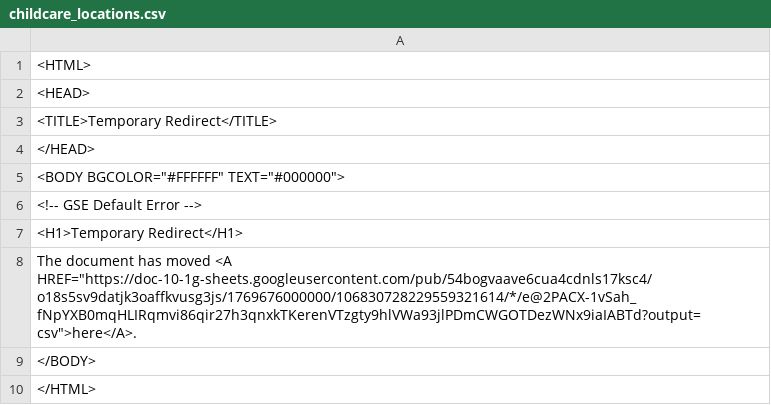
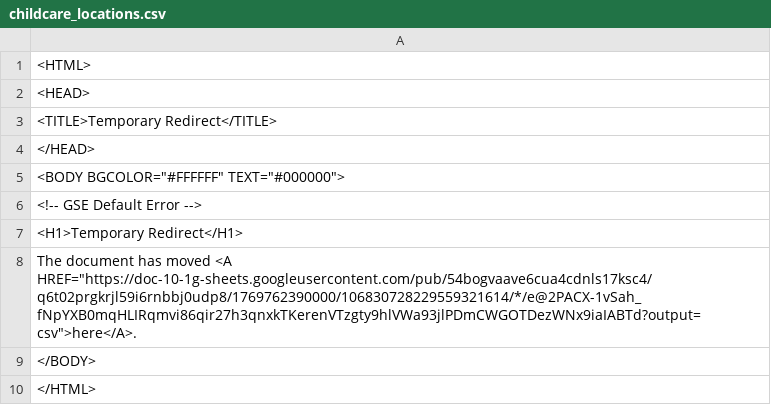
Before and after one commit to Cantaloupe2/github-action-csv-update-demo, a CSV file: data/childcare_locations.csv, drawn as a sheet.

```diff
--- a/data/childcare_locations.csv
+++ b/data/childcare_locations.csv
@@ -7,3 +7,3 @@
 <H1>Temporary Redirect</H1>
-The document has moved <A HREF="https://doc-10-1g-sheets.googleusercontent.com/pub/54bogvaave6cua4cdnls17ksc4/o18s5sv9datjk3oaffkvusg3js/1769676000000/106830728229559321614/*/e@2PACX-1vSah_fNpYXB0mqHLIRqmvi86qir27h3qnxkTKerenVTzgty9hlVWa93jlPDmCWGOTDezWNx9iaIABTd?output=csv">here</A>.
+The document has moved <A HREF="https://doc-10-1g-sheets.googleusercontent.com/pub/54bogvaave6cua4cdnls17ksc4/q6t02prgkrjl59i6rnbbj0udp8/1769762390000/106830728229559321614/*/e@2PACX-1vSah_fNpYXB0mqHLIRqmvi86qir27h3qnxkTKerenVTzgty9hlVWa93jlPDmCWGOTDezWNx9iaIABTd?output=csv">here</A>.
 </BODY>
```
